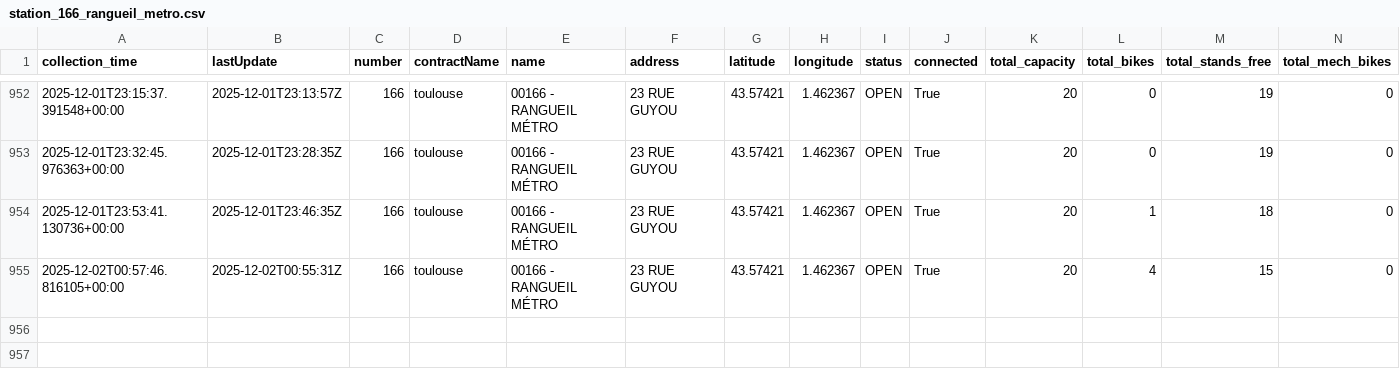
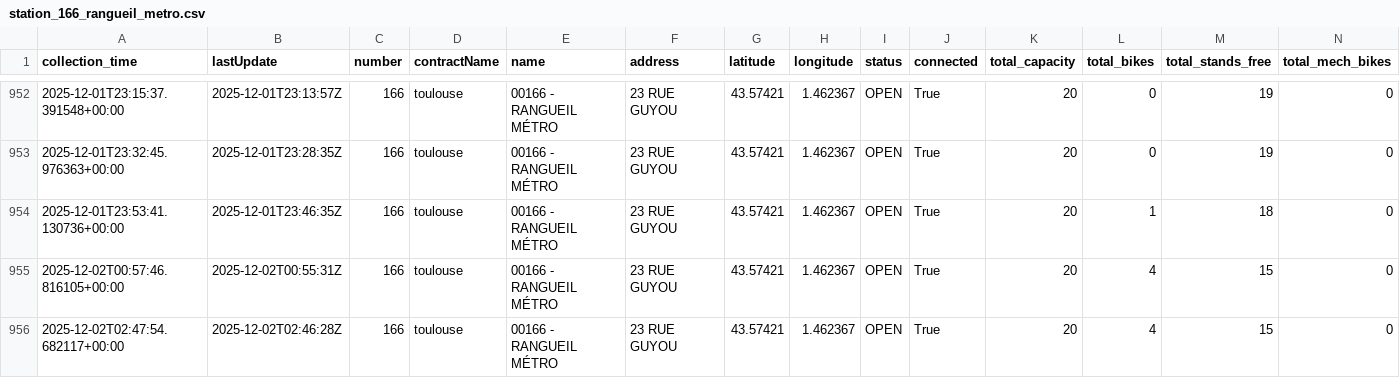
Before and after one commit to amelie-monzie/toulouse-bikes-timeseries, a CSV file: data/dynamic/station_166_rangueil_metro.csv, drawn as a sheet; only a part is shown, gaps mark what is left out; rows hold the shown columns only; the diff names each change by its address in the sheet, - before the commit and + after, or states it on an @@ line.

```diff
--- a/data/dynamic/station_166_rangueil_metro.csv
+++ b/data/dynamic/station_166_rangueil_metro.csv
+row 956: 2025-12-02T02:47:54.682117+00:00 | 2025-12-02T02:46:28Z | 166 | toulouse | 00166 - RANGUEIL MÉTRO | 23 RUE GUYOU | 43.57421 | 1.462367 | OPEN | True | 20 | 4 | 15 | 0
```
